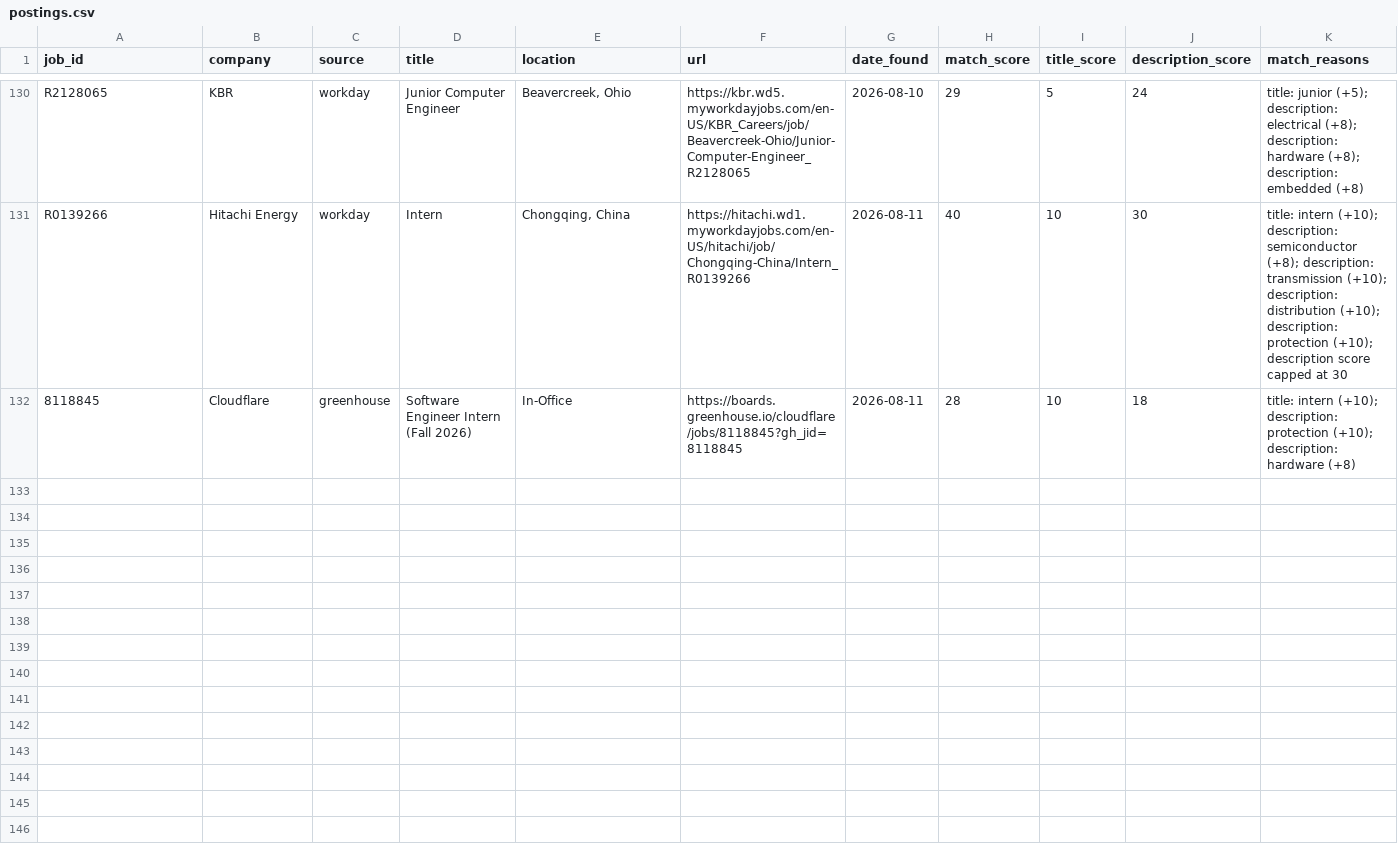
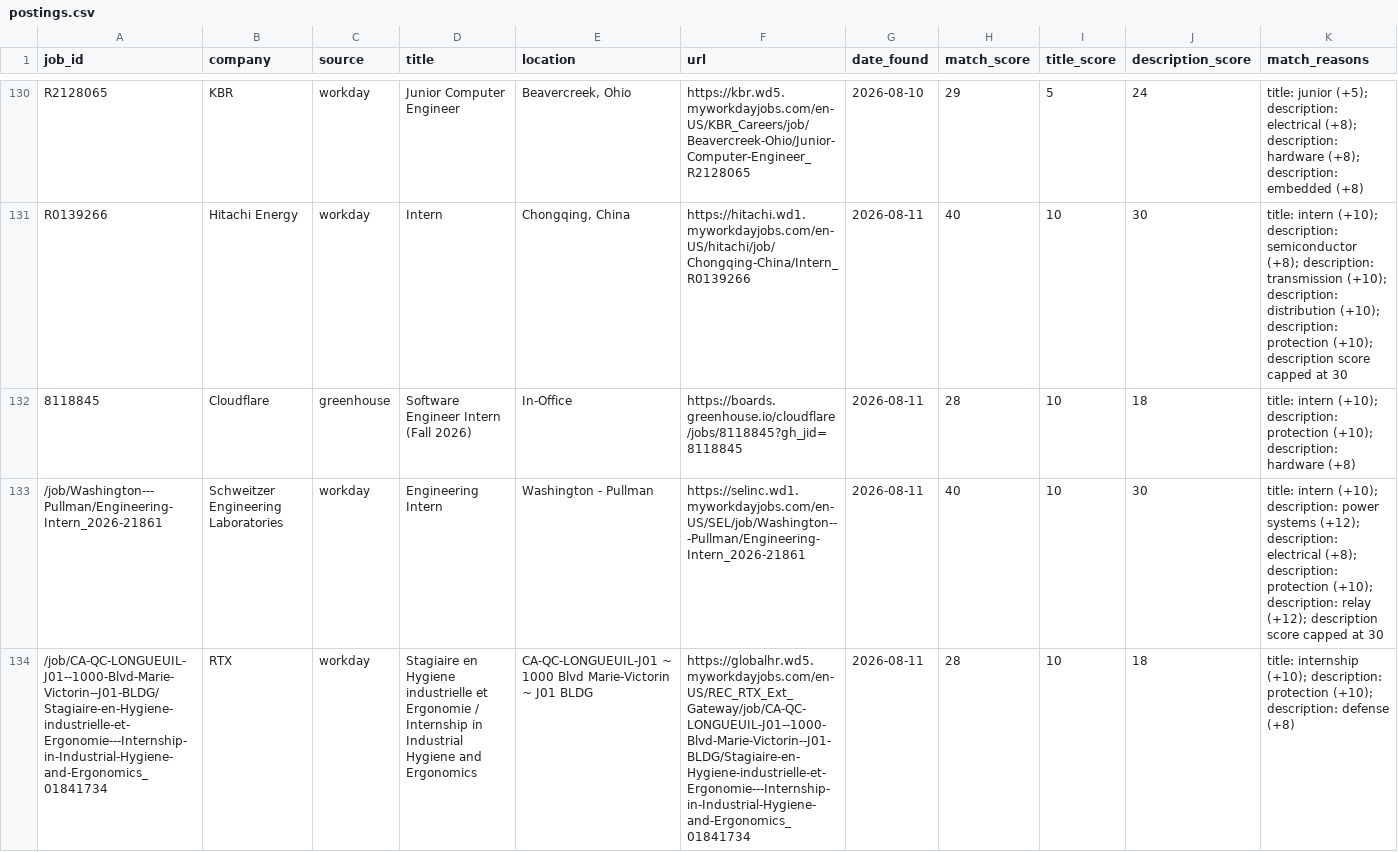
Before and after one commit to brendan-cant-code/job-scraper, a CSV file: data/postings.csv, drawn as a sheet; only a part is shown, gaps mark what is left out; the diff names each change by its address in the sheet, - before the commit and + after, or states it on an @@ line.

```diff
--- a/data/postings.csv
+++ b/data/postings.csv
+row 133: /job/Washington---Pullman/Engineering-Intern_2026-21861 | Schweitzer Engineering Laboratories | workday | Engineering Intern | Washington - Pullman | https://selinc.wd1.myworkdayjobs.com/en-US/SEL/job/Washington---Pullman/Engineering-Intern_2026-21861 | 2026-08-11 | 40 | 10 | 30 | title: intern (+10); description: power systems (+12); description: electrical (+8); description: protection (+10); description: relay (+12); description score capped at 30
+row 134: /job/CA-QC-LONGUEUIL-J01--1000-Blvd-Marie-Victorin--J01-BLDG/Stagiaire-en-Hygiene-industrielle-et-Ergonomie---Internship-in-Industrial-Hygiene-and-Ergonomics_01841734 | RTX | workday | Stagiaire en Hygiene industrielle et Ergonomie / Internship in Industrial Hygiene and Ergonomics | CA-QC-LONGUEUIL-J01 ~ 1000 Blvd Marie-Victorin ~ J01 BLDG | https://globalhr.wd5.myworkdayjobs.com/en-US/REC_RTX_Ext_Gateway/job/CA-QC-LONGUEUIL-J01--1000-Blvd-Marie-Victorin--J01-BLDG/Stagiaire-en-Hygiene-industrielle-et-Ergonomie---Internship-in-Industrial-Hygiene-and-Ergonomics_01841734 | 2026-08-11 | 28 | 10 | 18 | title: internship (+10); description: protection (+10); description: defense (+8)
```
